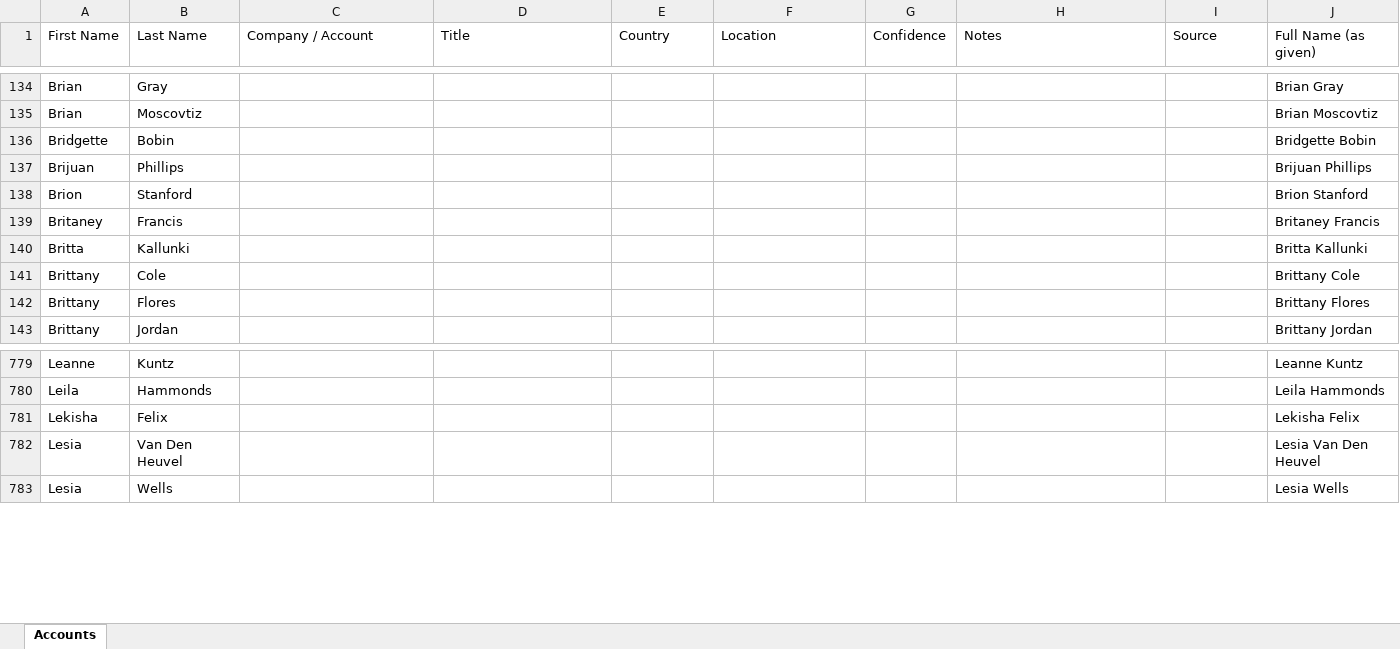
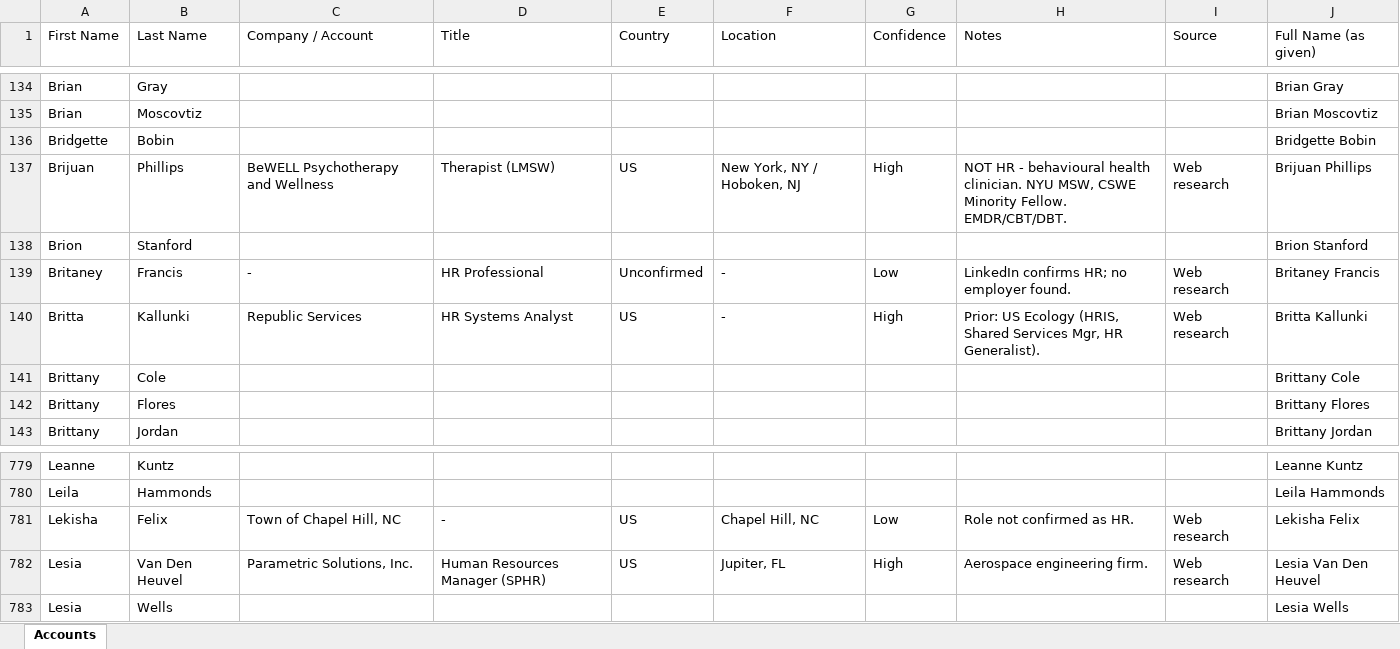
Before and after one commit to aderjess-max/Carietti, an Excel workbook: pipeline/names-accounts.xlsx, sheet Accounts, drawn as a sheet; only a part is shown, gaps mark what is left out; values as stored, in another font and other column widths than the file's, no cell formats; the diff covers the shown part only; the diff names each change by its address in the sheet, - before the commit and + after, or states it on an @@ line.

```diff
--- a/pipeline/names-accounts.xlsx (sheet Accounts)
+++ b/pipeline/names-accounts.xlsx (sheet Accounts)
-C137 (Company / Account): (empty)
+C137 (Company / Account): BeWELL Psychotherapy and Wellness
-D137 (Title): (empty)
+D137 (Title): Therapist (LMSW)
-E137 (Country): (empty)
+E137 (Country): US
-F137 (Location): (empty)
+F137 (Location): New York, NY / Hoboken, NJ
-G137 (Confidence): (empty)
+G137 (Confidence): High
-H137 (Notes): (empty)
+H137 (Notes): NOT HR - behavioural health clinician. NYU MSW, CSWE Minority Fellow. EMDR/CBT/DBT.
-I137 (Source): (empty)
+I137 (Source): Web research
-C139 (Company / Account): (empty)
+C139 (Company / Account): -
-D139 (Title): (empty)
+D139 (Title): HR Professional
-E139 (Country): (empty)
+E139 (Country): Unconfirmed
-F139:F140 (Location): (empty)
+F139:F140 (Location): -
-G139 (Confidence): (empty)
+G139 (Confidence): Low
-H139 (Notes): (empty)
+H139 (Notes): LinkedIn confirms HR; no employer found.
-I139:I140 (Source): (empty)
+I139:I140 (Source): Web research
-C140 (Company / Account): (empty)
+C140 (Company / Account): Republic Services
-D140 (Title): (empty)
+D140 (Title): HR Systems Analyst
-E140 (Country): (empty)
+E140 (Country): US
-G140 (Confidence): (empty)
+G140 (Confidence): High
-H140 (Notes): (empty)
+H140 (Notes): Prior: US Ecology (HRIS, Shared Services Mgr, HR Generalist).
-C781 (Company / Account): (empty)
+C781 (Company / Account): Town of Chapel Hill, NC
-D781 (Title): (empty)
+D781 (Title): -
-E781:E782 (Country): (empty)
+E781:E782 (Country): US
-F781 (Location): (empty)
+F781 (Location): Chapel Hill, NC
-G781 (Confidence): (empty)
+G781 (Confidence): Low
-H781 (Notes): (empty)
+H781 (Notes): Role not confirmed as HR.
-I781:I782 (Source): (empty)
+I781:I782 (Source): Web research
-C782 (Company / Account): (empty)
+C782 (Company / Account): Parametric Solutions, Inc.
-D782 (Title): (empty)
+D782 (Title): Human Resources Manager (SPHR)
-F782 (Location): (empty)
+F782 (Location): Jupiter, FL
-G782 (Confidence): (empty)
+G782 (Confidence): High
-H782 (Notes): (empty)
+H782 (Notes): Aerospace engineering firm.
```
Also changed, not shown: 390 edited cells elsewhere in this sheet, cell formats, 1 other file.
